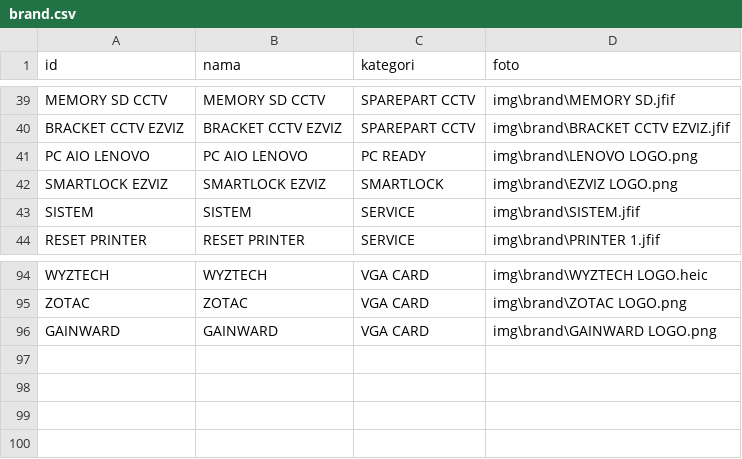
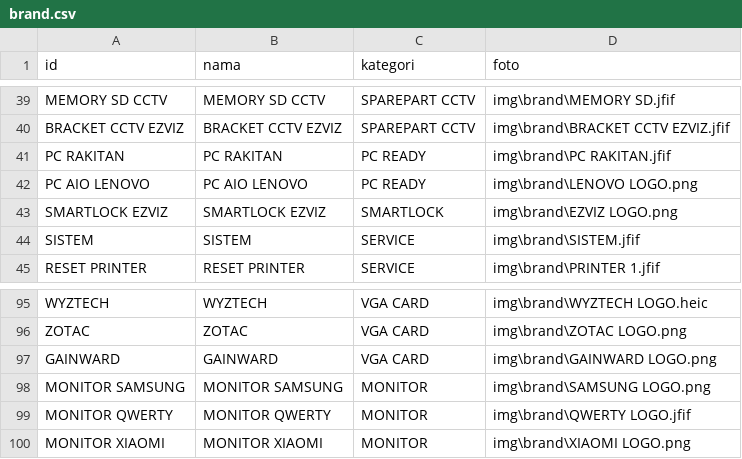
Before and after one commit to fendyfreelancestore/fendyfreelancestore, a CSV file: brand.csv, drawn as a sheet; only a part is shown, gaps mark what is left out.

```diff
--- a/brand.csv
+++ b/brand.csv
@@ -40,2 +40,3 @@ MEMORY SD CCTV,MEMORY SD CCTV,SPAREPART CCTV,img\brand\MEMORY SD.jfif
 BRACKET CCTV EZVIZ,BRACKET CCTV EZVIZ,SPAREPART CCTV,img\brand\BRACKET CCTV EZVIZ.jfif
+PC RAKITAN,PC RAKITAN,PC READY,img\brand\PC RAKITAN.jfif
 PC AIO LENOVO,PC AIO LENOVO,PC READY,img\brand\LENOVO LOGO.png
@@ -96 +97,4 @@ ZOTAC,ZOTAC,VGA CARD,img\brand\ZOTAC LOGO.png
 GAINWARD,GAINWARD,VGA CARD,img\brand\GAINWARD LOGO.png
+MONITOR SAMSUNG,MONITOR SAMSUNG,MONITOR,img\brand\SAMSUNG LOGO.png
+MONITOR QWERTY,MONITOR QWERTY,MONITOR,img\brand\QWERTY LOGO.jfif
+MONITOR XIAOMI,MONITOR XIAOMI,MONITOR,img\brand\XIAOMI LOGO.png
```
Also changed, not shown: produk.csv, 11 other files.
